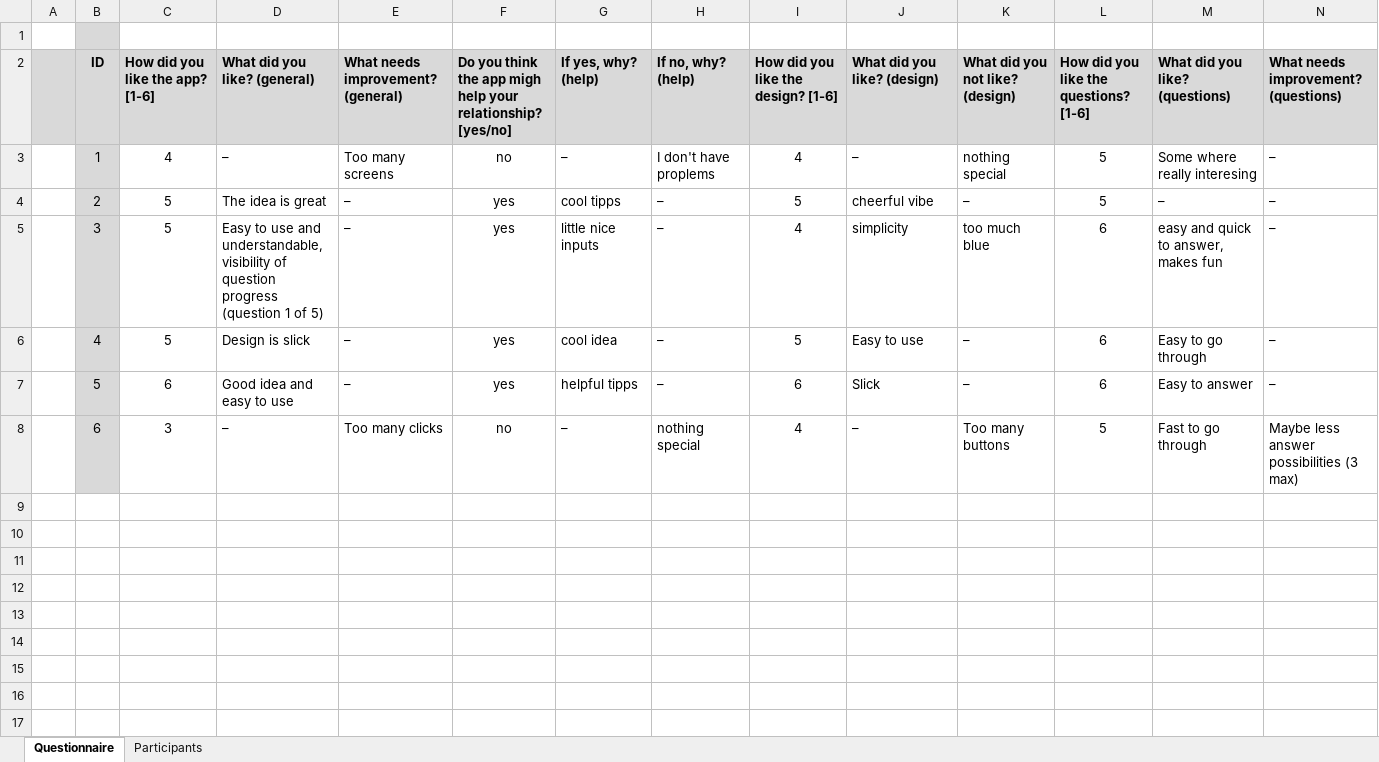
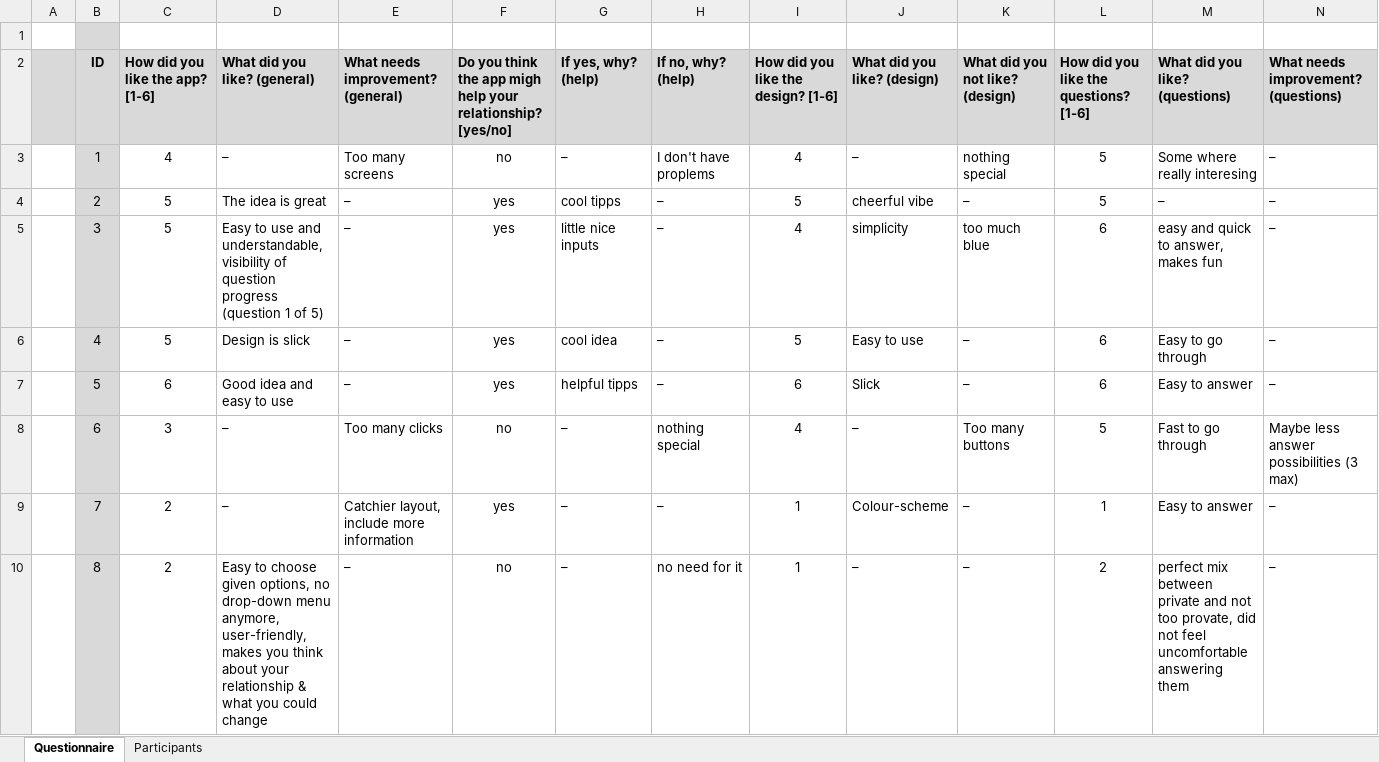
Before and after one commit to AgileBusinessAnalysis/01_TEAM, an Excel workbook: Sprint 2/ABA_Prototype_Questionnaire.xlsx, sheet Questionnaire, drawn as a sheet; only a part is shown; values as stored, in another font and other column widths than the file's, no borders; rows hold the shown columns only; the diff names each change by its address in the sheet, - before the commit and + after, or states it on an @@ line.

Commit message:
Questionnaire

```diff
--- a/Sprint 2/ABA_Prototype_Questionnaire.xlsx (sheet Questionnaire)
+++ b/Sprint 2/ABA_Prototype_Questionnaire.xlsx (sheet Questionnaire)
+row 9:  | 7 | 2 | – | Catchier layout, include more information | yes | – | – | 1 | Colour-scheme | – | 1 | Easy to answer | –
+row 10:  | 8 | 2 | Easy to choose given options, no drop-down menu anymore, user-friendly, makes you think about your relationship & what you could change | – | no | – | no need for it | 1 | – | – | 2 | perfect mix between private and not too provate, did not feel uncomfortable answering them | –
```
Also changed, not shown: sheet Participants, 1 other file.
